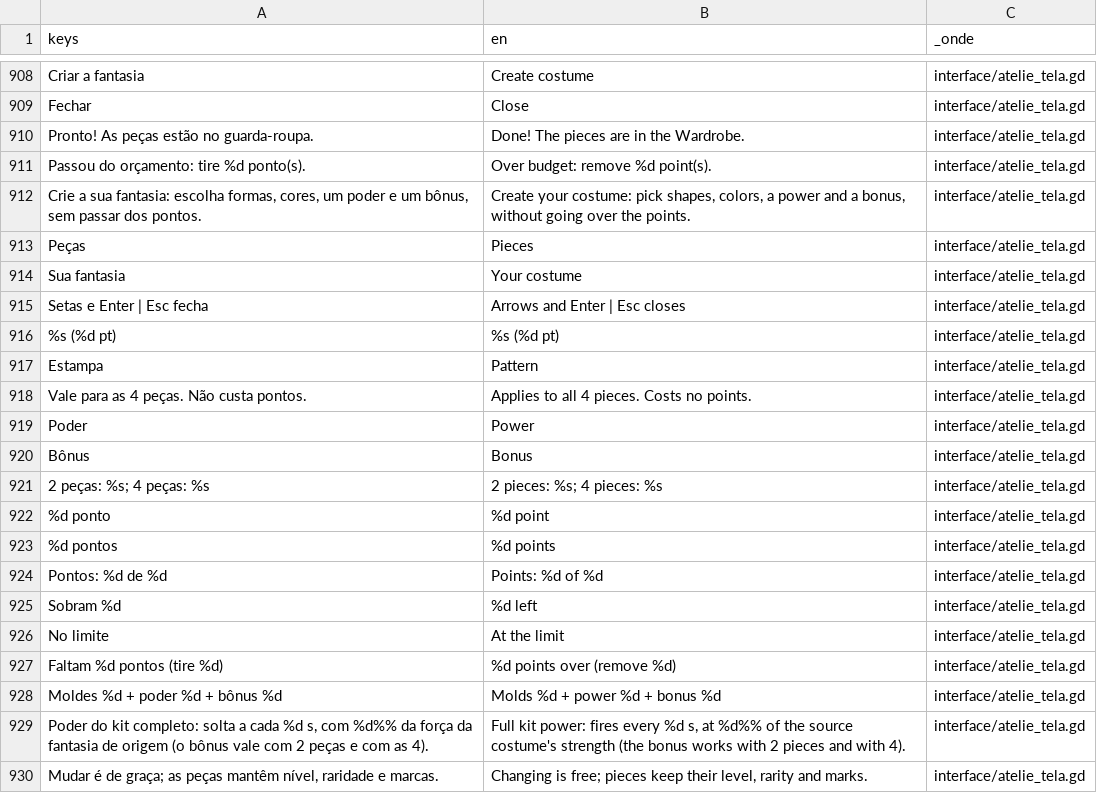
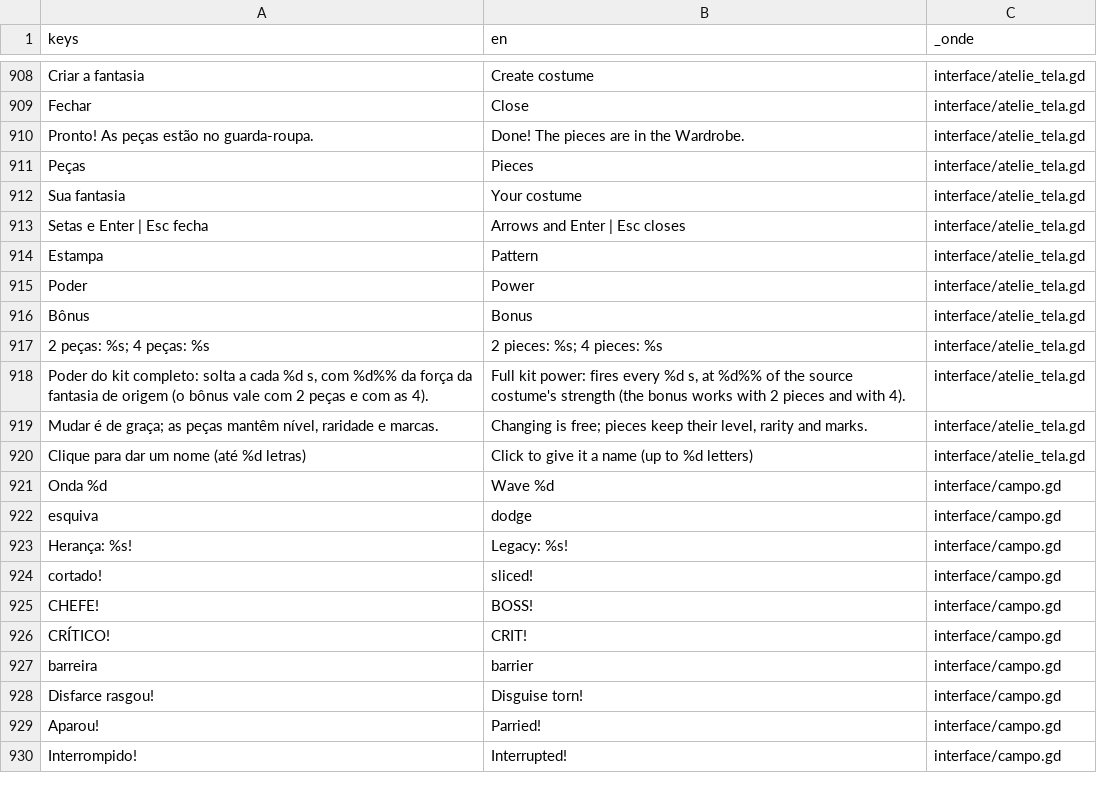
Before and after one commit to Israel-Mendes-git/gatos-e-roupas, a CSV file: idiomas/textos.csv, drawn as a sheet; only a part is shown, gaps mark what is left out; the shorter side is filled out with more unchanged rows; removed rows and columns are numbered as before the commit, all else as after; the diff covers the shown part only; the diff names each change by its address in the sheet, - before the commit and + after, or states it on an @@ line.

Commit message:
feat(atelie): pintor de peças, sem orçamento e poder 20% acima da origem
- Pintor dentro do Ateliê: cada peça pode ser repintada pixel a pixel (com camada atrás do corpo nas capas), gravada no save
- Sem orçamento de pontos: criar a fantasia é a recompensa de completar o fichário
- Poder = o da fantasia de origem, mesma recarga e 20% mais força em qualquer nível (não depende da força 0,6 das peças)
- Promover nunca gasta os últimos 12 blocos da torre: zerada, a luta acabava em derrota
- Correções: cartão do Ateliê na aba Fantasias, textos cortados, estampas de coração e estrela, brilho de raridade na prévia

```diff
--- a/idiomas/textos.csv
+++ b/idiomas/textos.csv
-row 911: Passou do orçamento: tire %d ponto(s). | Over budget: remove %d point(s). | interface/atelie_tela.gd
-row 912: Crie a sua fantasia: escolha formas, cores, um poder e um bônus, sem passar dos pontos. | Create your costume: pick shapes, colors, a power and a bonus, without going over the points. | interface/atelie_tela.gd
-row 916: %s (%d pt) | %s (%d pt) | interface/atelie_tela.gd
-row 918: Vale para as 4 peças. Não custa pontos. | Applies to all 4 pieces. Costs no points. | interface/atelie_tela.gd
-row 922: %d ponto | %d point | interface/atelie_tela.gd
-row 923: %d pontos | %d points | interface/atelie_tela.gd
-row 924: Pontos: %d de %d | Points: %d of %d | interface/atelie_tela.gd
-row 925: Sobram %d | %d left | interface/atelie_tela.gd
-row 926: No limite | At the limit | interface/atelie_tela.gd
-row 927: Faltam %d pontos (tire %d) | %d points over (remove %d) | interface/atelie_tela.gd
-row 928: Moldes %d + poder %d + bônus %d | Molds %d + power %d + bonus %d | interface/atelie_tela.gd
```
Also changed, not shown: 24 added rows elsewhere in this file, 16 other files.
